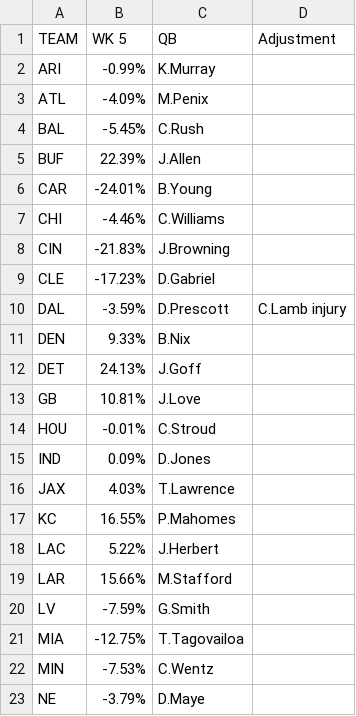
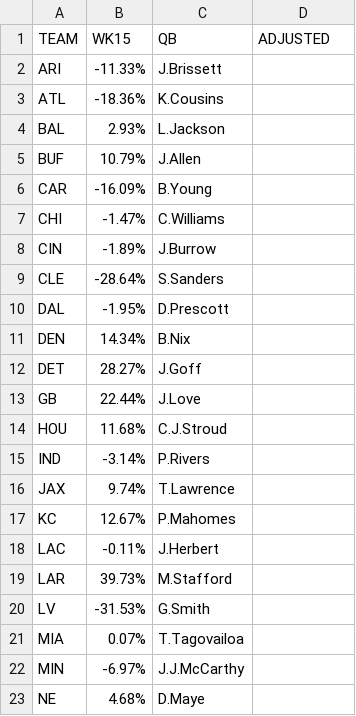
Before and after one commit to samhoppen/NFL_public, a CSV file: data/2025 DVOA Sam Hoppen.csv, drawn as a sheet; only a part is shown; the diff covers the shown part only.

```diff
--- a/data/2025 DVOA Sam Hoppen.csv
+++ b/data/2025 DVOA Sam Hoppen.csv
@@ -1,23 +1,23 @@
-TEAM,WK 5,QB,Adjustment
-ARI,-0.99%,K.Murray,
-ATL,-4.09%,M.Penix,
-BAL,-5.45%,C.Rush,
-BUF,22.39%,J.Allen,
-CAR,-24.01%,B.Young,
-CHI,-4.46%,C.Williams,
-CIN,-21.83%,J.Browning,
-CLE,-17.23%,D.Gabriel,
-DAL,-3.59%,D.Prescott,C.Lamb injury
-DEN,9.33%,B.Nix,
-DET,24.13%,J.Goff,
-GB,10.81%,J.Love,
-HOU,-0.01%,C.Stroud,
-IND,0.09%,D.Jones,
-JAX,4.03%,T.Lawrence,
-KC,16.55%,P.Mahomes,
-LAC,5.22%,J.Herbert,
-LAR,15.66%,M.Stafford,
-LV,-7.59%,G.Smith,
-MIA,-12.75%,T.Tagovailoa,
-MIN,-7.53%,C.Wentz,
-NE,-3.79%,D.Maye,
+TEAM,WK15,QB,ADJUSTED
+ARI,-11.33%,J.Brissett,
+ATL,-18.36%,K.Cousins,
+BAL,2.93%,L.Jackson,
+BUF,10.79%,J.Allen,
+CAR,-16.09%,B.Young,
+CHI,-1.47%,C.Williams,
+CIN,-1.89%,J.Burrow,
+CLE,-28.64%,S.Sanders,
+DAL,-1.95%,D.Prescott,
+DEN,14.34%,B.Nix,
+DET,28.27%,J.Goff,
+GB,22.44%,J.Love,
+HOU,11.68%,C.J.Stroud,
+IND,-3.14%,P.Rivers,
+JAX,9.74%,T.Lawrence,
+KC,12.67%,P.Mahomes,
+LAC,-0.11%,J.Herbert,
+LAR,39.73%,M.Stafford,
+LV,-31.53%,G.Smith,
+MIA,0.07%,T.Tagovailoa,
+MIN,-6.97%,J.J.McCarthy,
+NE,4.68%,D.Maye,
```
Also changed, not shown: 16 edited cells elsewhere in this file, data/nfl-power-ratings.csv, 23 other files.
